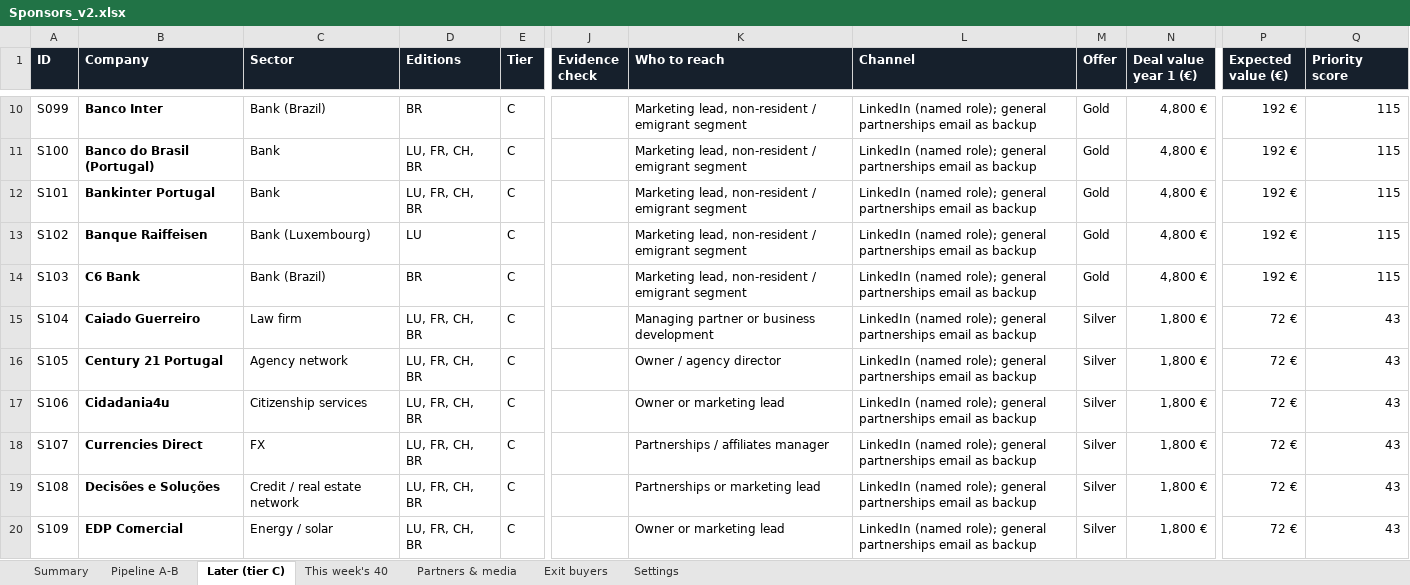
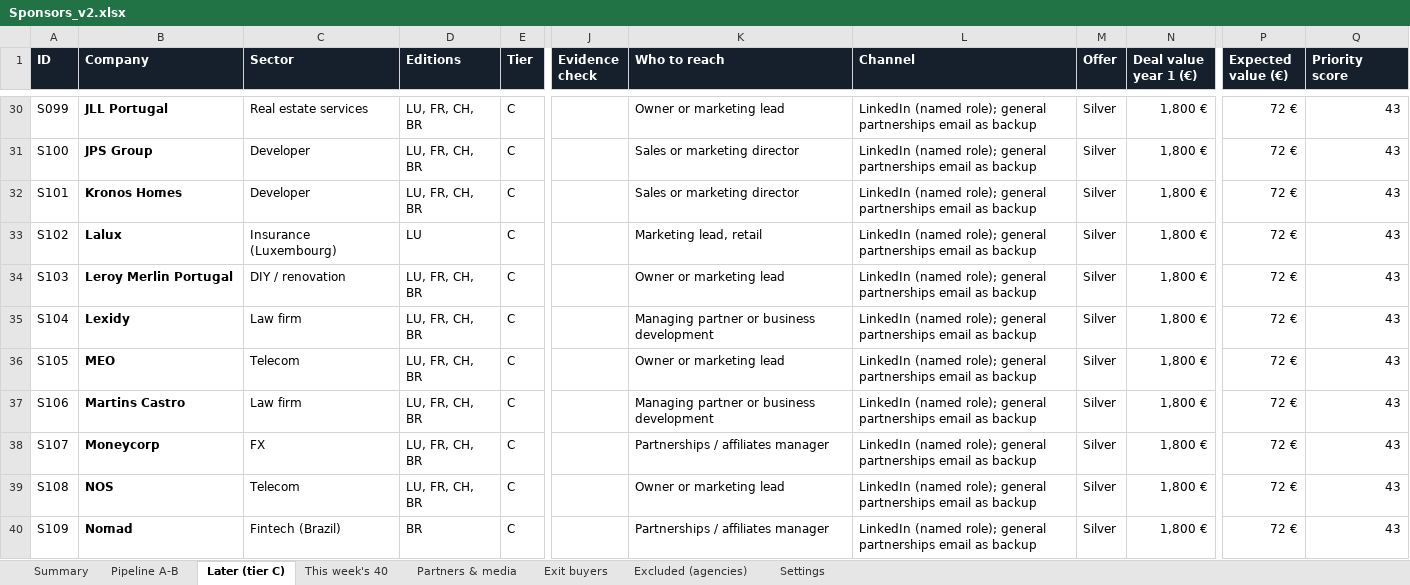
Before and after one commit to danielvasconceloscardoso-tech/imoveis-portugal, an Excel workbook: sponsors/Sponsors_v2.xlsx, sheet Later (tier C), drawn as a sheet; only a part is shown, gaps mark what is left out; values as stored, in another font and other column widths than the file's, no borders; charts and pictures not drawn; addresses are those after the commit; the diff covers the shown part only; the diff names each change by its address in the sheet, - before the commit and + after, or states it on an @@ line.

```diff
--- a/sponsors/Sponsors_v2.xlsx (sheet Later (tier C))
+++ b/sponsors/Sponsors_v2.xlsx (sheet Later (tier C))
+sheet tab: Excluded (agencies)
-B30 (Company): Banco Inter
+B30 (Company): JLL Portugal
-C30 (Sector): Bank (Brazil)
+C30 (Sector): Real estate services
-D30 (Editions): BR
+D30 (Editions): LU, FR, CH, BR
-K30 (Who to reach): Marketing lead, non-resident / emigrant segment
+K30 (Who to reach): Owner or marketing lead
-M30:M34 (Offer): Gold
+M30:M34 (Offer): Silver
-N30:N34 (Deal value year 1 (€)): 4,800 €
+N30:N34 (Deal value year 1 (€)): 1,800 €
-P30:P34 (Expected value (€)): 192 €
+P30:P34 (Expected value (€)): 72 €
-Q30:Q34 (Priority score): 115
+Q30:Q34 (Priority score): 43
-B31 (Company): Banco do Brasil (Portugal)
+B31 (Company): JPS Group
-C31:C32 (Sector): Bank
+C31:C32 (Sector): Developer
-K31:K32 (Who to reach): Marketing lead, non-resident / emigrant segment
+K31:K32 (Who to reach): Sales or marketing director
-B32 (Company): Bankinter Portugal
+B32 (Company): Kronos Homes
-B33 (Company): Banque Raiffeisen
+B33 (Company): Lalux
-C33 (Sector): Bank (Luxembourg)
+C33 (Sector): Insurance (Luxembourg)
-K33 (Who to reach): Marketing lead, non-resident / emigrant segment
+K33 (Who to reach): Marketing lead, retail
-B34 (Company): C6 Bank
+B34 (Company): Leroy Merlin Portugal
-C34 (Sector): Bank (Brazil)
+C34 (Sector): DIY / renovation
-D34 (Editions): BR
+D34 (Editions): LU, FR, CH, BR
-K34 (Who to reach): Marketing lead, non-resident / emigrant segment
+K34 (Who to reach): Owner or marketing lead
-B35 (Company): Caiado Guerreiro
+B35 (Company): Lexidy
-B36 (Company): Century 21 Portugal
+B36 (Company): MEO
-C36 (Sector): Agency network
+C36 (Sector): Telecom
-K36 (Who to reach): Owner / agency director
+K36 (Who to reach): Owner or marketing lead
-B37 (Company): Cidadania4u
+B37 (Company): Martins Castro
-C37 (Sector): Citizenship services
+C37 (Sector): Law firm
-K37 (Who to reach): Owner or marketing lead
+K37 (Who to reach): Managing partner or business development
-B38 (Company): Currencies Direct
+B38 (Company): Moneycorp
-B39 (Company): Decisões e Soluções
+B39 (Company): NOS
-C39 (Sector): Credit / real estate network
+C39 (Sector): Telecom
-K39 (Who to reach): Partnerships or marketing lead
+K39 (Who to reach): Owner or marketing lead
-B40 (Company): EDP Comercial
+B40 (Company): Nomad
-C40 (Sector): Energy / solar
+C40 (Sector): Fintech (Brazil)
-D40 (Editions): LU, FR, CH, BR
+D40 (Editions): BR
-K40 (Who to reach): Owner or marketing lead
+K40 (Who to reach): Partnerships / affiliates manager
```
Also changed, not shown: 20 added rows, 25 removed rows and 93 edited cells elsewhere in this sheet, sheet Pipeline A-B, sheet This week's 40, sheet Summary, formulas that keep their value, 9 other files.
